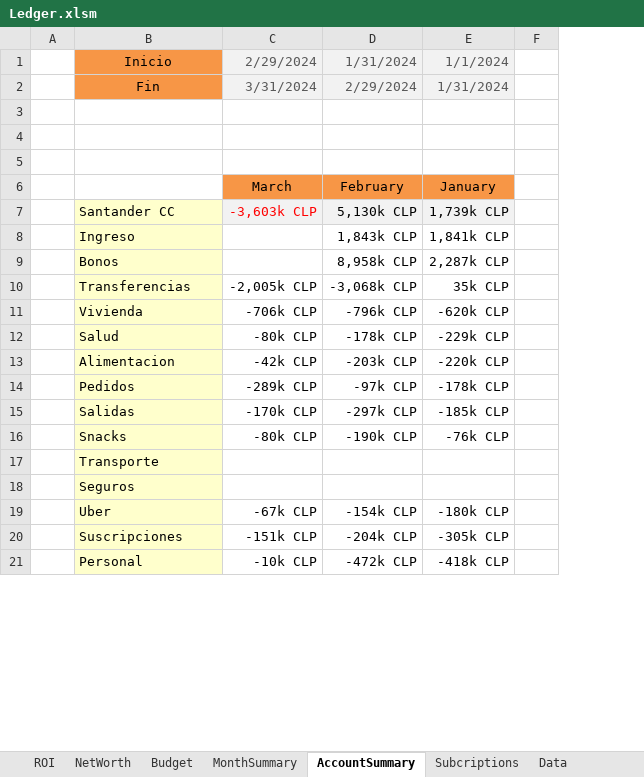
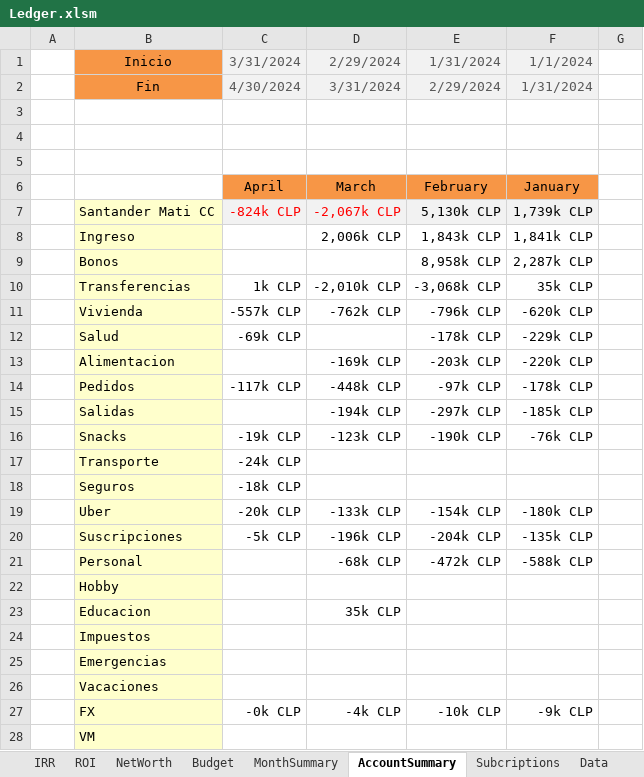
Before and after one commit to quant-raccoon/ledger, an Excel workbook: Ledger.xlsm, sheet AccountSummary, drawn as a sheet; only a part is shown; values as stored, in another font and other column widths than the file's, no borders; conditional formats not drawn; addresses are those after the commit; the diff covers the shown part only; the diff names each change by its address in the sheet, - before the commit and + after, or states it on an @@ line.

```diff
--- a/Ledger.xlsm (sheet AccountSummary)
+++ b/Ledger.xlsm (sheet AccountSummary)
+sheet tab: IRR
+column C (3/31/2024), rows 2-20: 4/30/2024 |  |  |  | April | -824k CLP |  |  | 1k CLP | -557k CLP | -69k CLP |  | -117k CLP |  | -19k CLP | -24k CLP | -18k CLP | -20k CLP | -5k CLP
-B7 (Inicio): Santander CC
+B7 (Inicio): Santander Mati CC
-D7 (2/29/2024): -3,603k CLP
+D7 (2/29/2024): -2,067k CLP
-D8 (2/29/2024): (empty)
+D8 (2/29/2024): 2,006k CLP
-D10 (2/29/2024): -2,005k CLP
+D10 (2/29/2024): -2,010k CLP
-D11 (2/29/2024): -706k CLP
+D11 (2/29/2024): -762k CLP
-D12 (2/29/2024): -80k CLP
+D12 (2/29/2024): (empty)
-D13 (2/29/2024): -42k CLP
+D13 (2/29/2024): -169k CLP
-D14 (2/29/2024): -289k CLP
+D14 (2/29/2024): -448k CLP
-D15 (2/29/2024): -170k CLP
+D15 (2/29/2024): -194k CLP
-D16 (2/29/2024): -80k CLP
+D16 (2/29/2024): -123k CLP
-D19 (2/29/2024): -67k CLP
+D19 (2/29/2024): -133k CLP
-D20 (2/29/2024): -151k CLP
+D20 (2/29/2024): -196k CLP
-F20 (1/1/2024): -305k CLP
+F20 (1/1/2024): -135k CLP
-D21 (2/29/2024): -10k CLP
+D21 (2/29/2024): -68k CLP
-F21 (1/1/2024): -418k CLP
+F21 (1/1/2024): -588k CLP
+row 22:  | Hobby
+row 23:  | Educacion |  | 35k CLP
+row 24:  | Impuestos
+row 25:  | Emergencias
+row 26:  | Vacaciones
+row 27:  | FX | -0k CLP | -4k CLP | -10k CLP | -9k CLP
+row 28:  | VM
```
Also changed, not shown: 20 added rows, 2 removed rows and 10 edited cells elsewhere in this sheet, sheet Data, sheet MarketData, sheet ROI, sheet Budget, sheet NetWorth, sheet MonthSummary, 1 more sheet, formulas that keep their value, hidden cells, charts or pictures, 3 other files.
